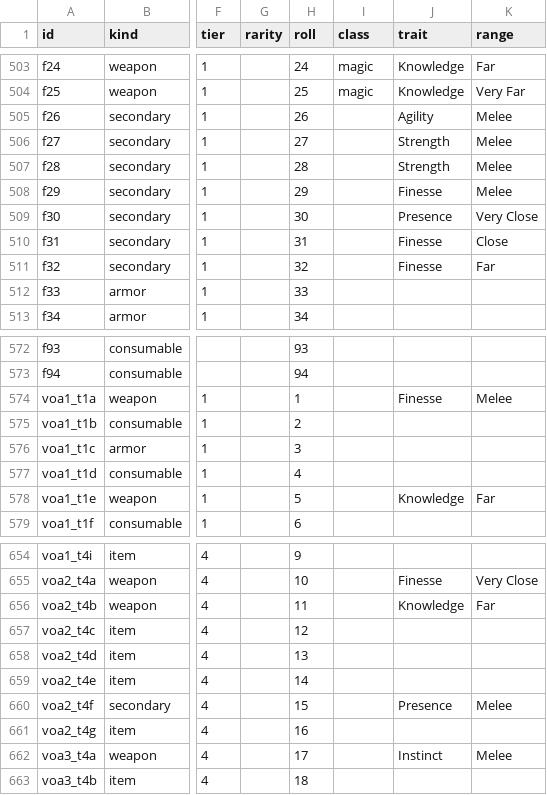
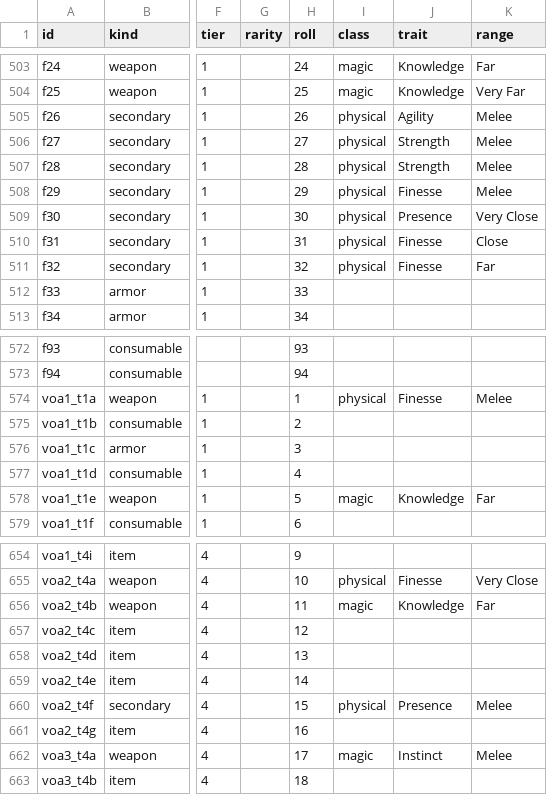
Before and after one commit to artex-x/daggerheart-loot, a CSV file: catalog.csv, drawn as a sheet; only a part is shown, gaps mark what is left out; the diff covers the shown part only; the diff names each change by its address in the sheet, - before the commit and + after, or states it on an @@ line.

```diff
--- a/catalog.csv
+++ b/catalog.csv
-I505:I511 (class): (empty)
+I505:I511 (class): physical
-I574 (class): (empty)
+I574 (class): physical
-I578 (class): (empty)
+I578 (class): magic
-I655 (class): (empty)
+I655 (class): physical
-I656 (class): (empty)
+I656 (class): magic
-I660 (class): (empty)
+I660 (class): physical
-I662 (class): (empty)
+I662 (class): magic
```
Also changed, not shown: 34 edited cells elsewhere in this file, 19 other files.
